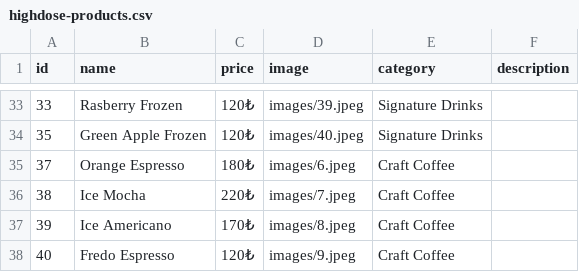
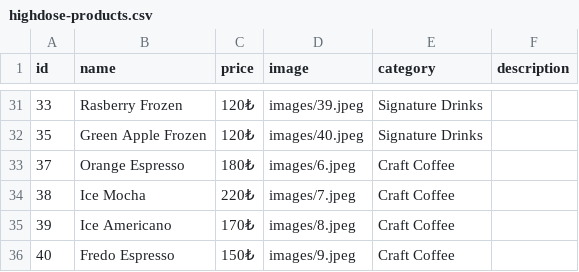
Before and after one commit to alaoewashere/High-Dose, a CSV file: highdose-products.csv, drawn as a sheet; only a part is shown, gaps mark what is left out; the diff covers the shown part only.

```diff
--- a/highdose-products.csv
+++ b/highdose-products.csv
@@ -37,2 +35,2 @@ id,name,price,image,category,description
 39,Ice Americano,170₺,images/8.jpeg,Craft Coffee,
-40,Fredo Espresso,120₺,images/9.jpeg,Craft Coffee,
+40,Fredo Espresso,150₺,images/9.jpeg,Craft Coffee,
```
Also changed, not shown: 2 removed rows and 14 edited cells elsewhere in this file, highdose products.csv, 4 other files.
